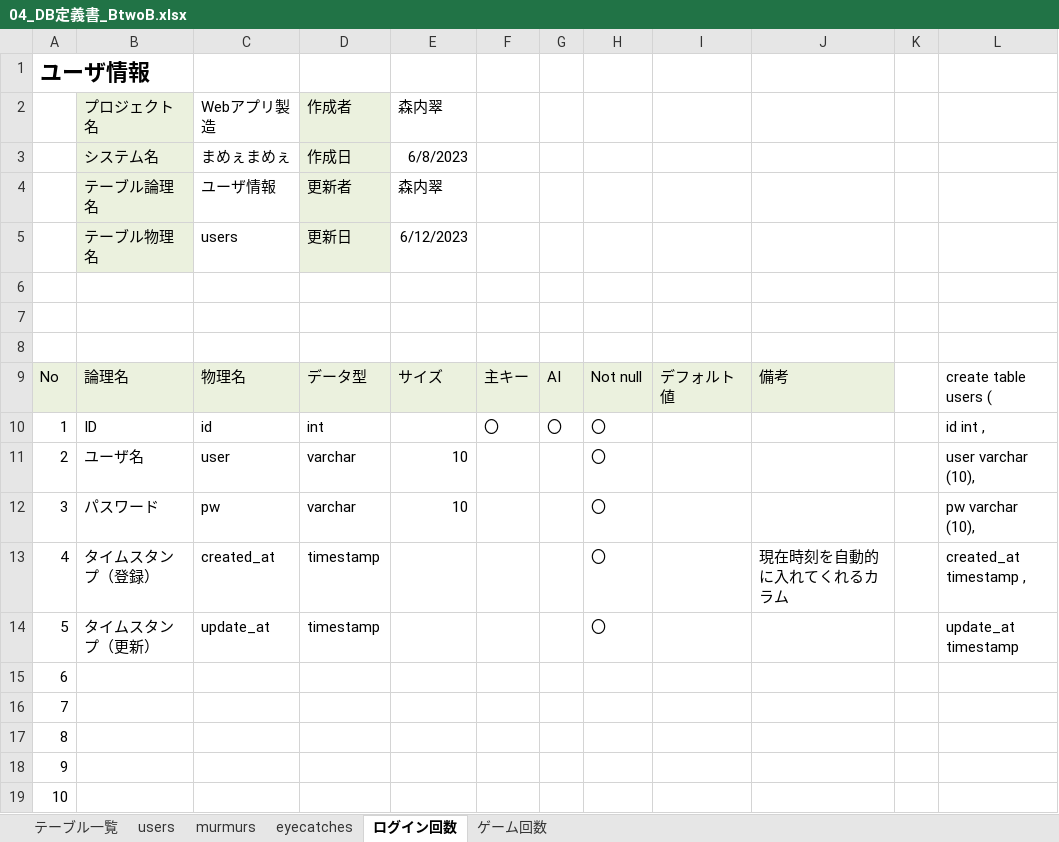
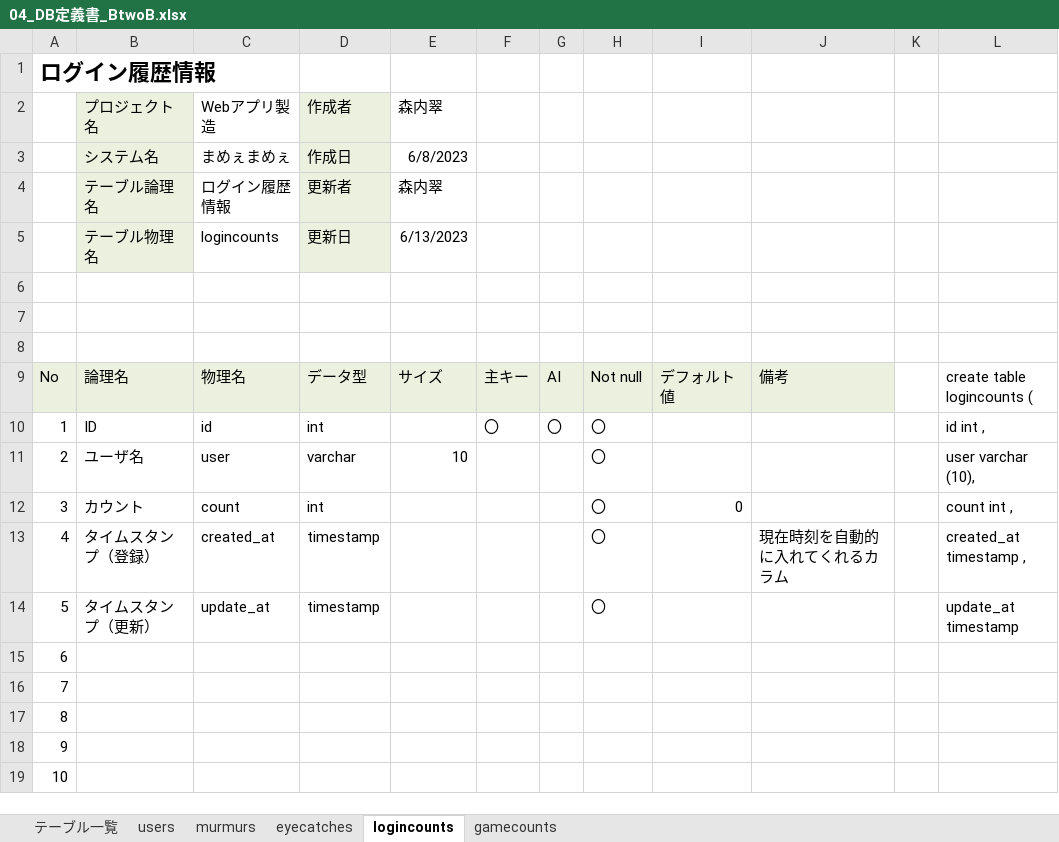
Before and after one commit to dojo2023/B-2, an Excel workbook: doc/04_DB定義書_BtwoB.xlsx, sheet logincounts, drawn as a sheet; only a part is shown; values as stored, in another font and other column widths than the file's, no borders; the diff names each change by its address in the sheet, - before the commit and + after, or states it on an @@ line.

```diff
--- a/doc/04_DB定義書_BtwoB.xlsx (sheet logincounts)
+++ b/doc/04_DB定義書_BtwoB.xlsx (sheet logincounts)
-sheet tab: ログイン回数
+sheet tab: logincounts
-sheet tab: ゲーム回数
+sheet tab: gamecounts
-A1: ユーザ情報
+A1: ログイン履歴情報
-C4: ユーザ情報
+C4: ログイン履歴情報
-C5: users
+C5: logincounts
-E5: 6/12/2023
+E5: 6/13/2023
-L9: create table users (
+L9: create table logincounts (
-B12: パスワード
+B12: カウント
-C12: pw
+C12: count
-D12: varchar
+D12: int
-E12: 10
+E12: (empty)
-I12: (empty)
+I12: 0
-L12: pw varchar (10),
+L12: count int ,
```
Also changed, not shown: sheet gamecounts, sheet テーブル一覧.
